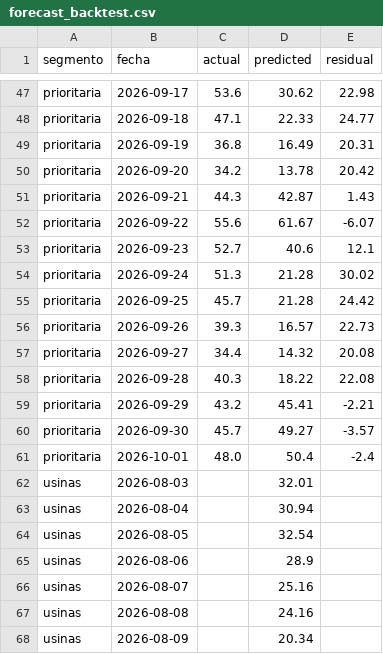
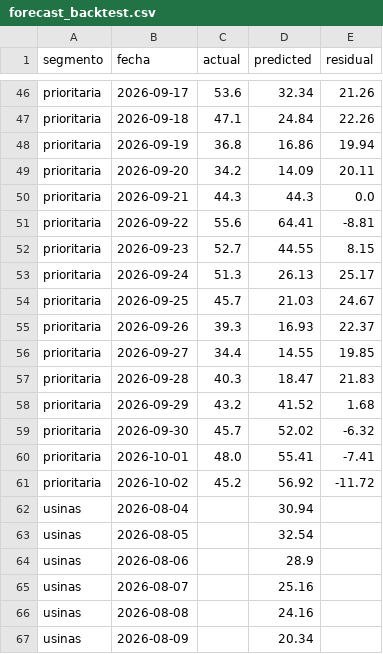
Before and after one commit to RodrigoManassero/estado-sistema-gas-rodrigo, a CSV file: public/data/forecast_backtest.csv, drawn as a sheet; only a part is shown, gaps mark what is left out; removed rows and columns are numbered as before the commit, all else as after; the diff covers the shown part only; the diff names each change by its address in the sheet, - before the commit and + after, or states it on an @@ line.

```diff
--- a/public/data/forecast_backtest.csv
+++ b/public/data/forecast_backtest.csv
-D46 (predicted): 30.62
+D46 (predicted): 32.34
-E46 (residual): 22.98
+E46 (residual): 21.26
-D47 (predicted): 22.33
+D47 (predicted): 24.84
-E47 (residual): 24.77
+E47 (residual): 22.26
-D48 (predicted): 16.49
+D48 (predicted): 16.86
-E48 (residual): 20.31
+E48 (residual): 19.94
-D49 (predicted): 13.78
+D49 (predicted): 14.09
-E49 (residual): 20.42
+E49 (residual): 20.11
-D50 (predicted): 42.87
+D50 (predicted): 44.3
-E50 (residual): 1.43
+E50 (residual): 0.0
-D51 (predicted): 61.67
+D51 (predicted): 64.41
-E51 (residual): -6.07
+E51 (residual): -8.81
-D52 (predicted): 40.6
+D52 (predicted): 44.55
-E52 (residual): 12.1
+E52 (residual): 8.15
-D53 (predicted): 21.28
+D53 (predicted): 26.13
-E53 (residual): 30.02
+E53 (residual): 25.17
-D54 (predicted): 21.28
+D54 (predicted): 21.03
-E54 (residual): 24.42
+E54 (residual): 24.67
-D55 (predicted): 16.57
+D55 (predicted): 16.93
-E55 (residual): 22.73
+E55 (residual): 22.37
-D56 (predicted): 14.32
+D56 (predicted): 14.55
-E56 (residual): 20.08
+E56 (residual): 19.85
-D57 (predicted): 18.22
+D57 (predicted): 18.47
-E57 (residual): 22.08
+E57 (residual): 21.83
-D58 (predicted): 45.41
+D58 (predicted): 41.52
-E58 (residual): -2.21
+E58 (residual): 1.68
-D59 (predicted): 49.27
+D59 (predicted): 52.02
-E59 (residual): -3.57
+E59 (residual): -6.32
-D60 (predicted): 50.4
+D60 (predicted): 55.41
-E60 (residual): -2.4
+E60 (residual): -7.41
-row 62: usinas | 2026-08-03 |  | 32.01
+row 61: prioritaria | 2026-10-02 | 45.2 | 56.92 | -11.72
```
Also changed, not shown: 2 added rows, 2 removed rows and 52 edited cells elsewhere in this file, public/data/weather.csv, 22 other files.
